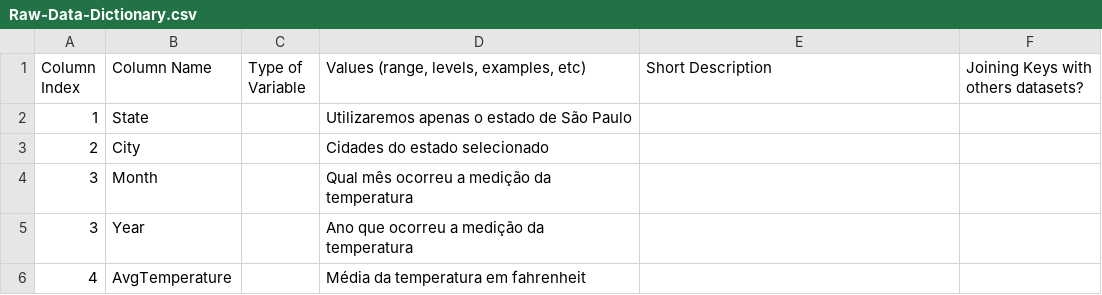
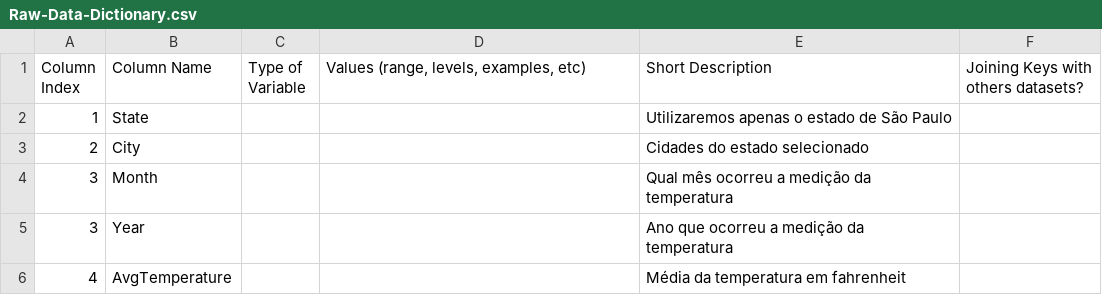
Before and after one commit to RodrigoEGC/infnet-bloco-iot-projeto-de-bloco, a CSV file: Docs/DataReport/DataDictionary/Raw-Data-Dictionary.csv, drawn as a sheet.

Commit message:
Update Raw-Data-Dictionary.csv

```diff
--- a/Docs/DataReport/DataDictionary/Raw-Data-Dictionary.csv
+++ b/Docs/DataReport/DataDictionary/Raw-Data-Dictionary.csv
@@ -1,6 +1,6 @@
 Column Index,Column Name,Type of Variable,"Values (range, levels, examples, etc)",Short Description,Joining Keys with others datasets?
-1,State,,Utilizaremos apenas o estado de São Paulo,,
-2,City,,Cidades do estado selecionado,,
-3,Month,,Qual mês ocorreu a medição da temperatura,,
-3,Year,,Ano que ocorreu a medição da temperatura,,
-4,AvgTemperature,,Média da temperatura em fahrenheit,,
+1,State,,,Utilizaremos apenas o estado de São Paulo,
+2,City,,,Cidades do estado selecionado,
+3,Month,,,Qual mês ocorreu a medição da temperatura,
+3,Year,,,Ano que ocorreu a medição da temperatura,
+4,AvgTemperature,,,Média da temperatura em fahrenheit,
```
